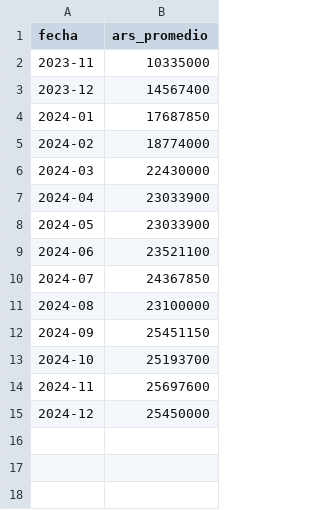
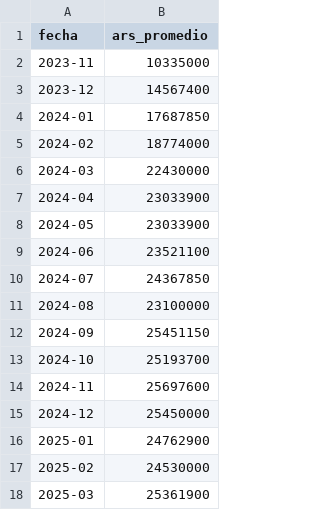
Before and after one commit to JuanJFarina/personal-finance-analytics, a CSV file: data/autos.csv, drawn as a sheet.

```diff
--- a/data/autos.csv
+++ b/data/autos.csv
@@ -15 +15,4 @@ fecha,ars_promedio
 2024-12,25450000
+2025-01,24762900
+2025-02,24530000
+2025-03,25361900
```
Also changed, not shown: 3 other files.
